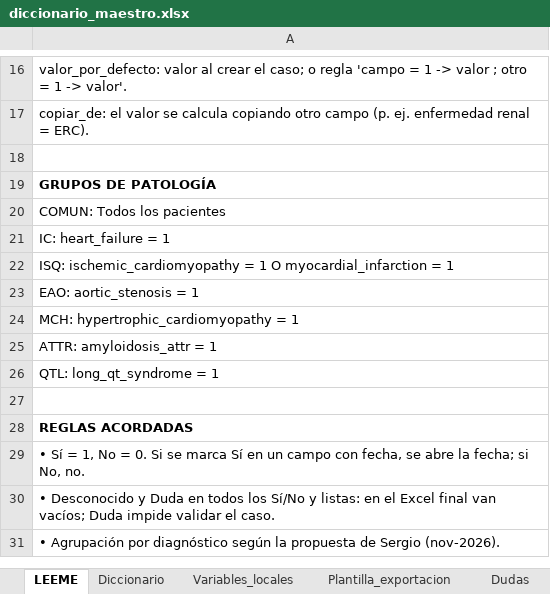
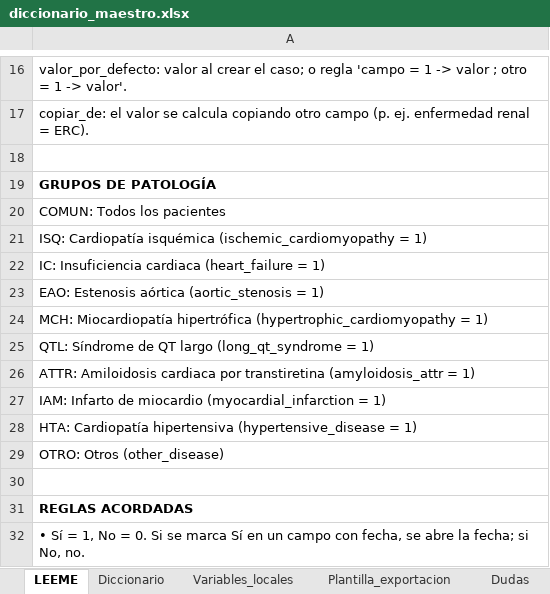
Before and after one commit to iDoctor2000/Studies, an Excel workbook: registro-willem/diccionario/diccionario_maestro.xlsx, sheet LEEME, drawn as a sheet; only a part is shown, gaps mark what is left out; the shorter side is filled out with more unchanged rows; values as stored, in another font and other column widths than the file's, no borders; the diff names each change by its address in the sheet, - before the commit and + after, or states it on an @@ line.

```diff
--- a/registro-willem/diccionario/diccionario_maestro.xlsx (sheet LEEME)
+++ b/registro-willem/diccionario/diccionario_maestro.xlsx (sheet LEEME)
-A21: IC: heart_failure = 1
+A21: ISQ: Cardiopatía isquémica (ischemic_cardiomyopathy = 1)
-A22: ISQ: ischemic_cardiomyopathy = 1 O myocardial_infarction = 1
+A22: IC: Insuficiencia cardiaca (heart_failure = 1)
-A23: EAO: aortic_stenosis = 1
+A23: EAO: Estenosis aórtica (aortic_stenosis = 1)
-A24: MCH: hypertrophic_cardiomyopathy = 1
+A24: MCH: Miocardiopatía hipertrófica (hypertrophic_cardiomyopathy = 1)
-A25: ATTR: amyloidosis_attr = 1
+A25: QTL: Síndrome de QT largo (long_qt_syndrome = 1)
-A26: QTL: long_qt_syndrome = 1
+A26: ATTR: Amiloidosis cardiaca por transtiretina (amyloidosis_attr = 1)
+row 27: IAM: Infarto de miocardio (myocardial_infarction = 1)
+row 28: HTA: Cardiopatía hipertensiva (hypertensive_disease = 1)
+row 29: OTRO: Otros (other_disease)
```
Also changed, not shown: sheet Diccionario, sheet Plantilla_exportacion, sheet Variables_locales, 14 other files.
